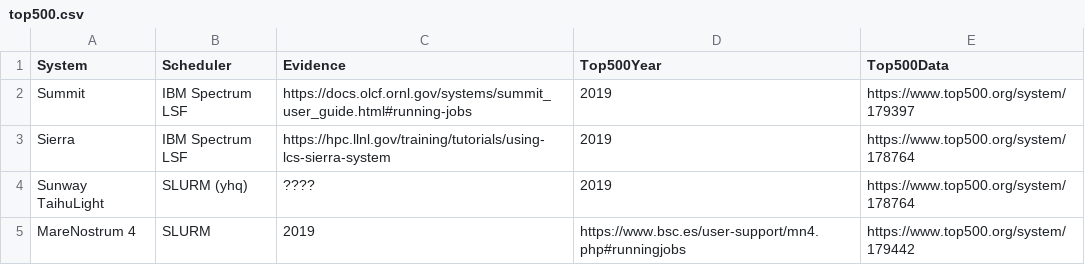
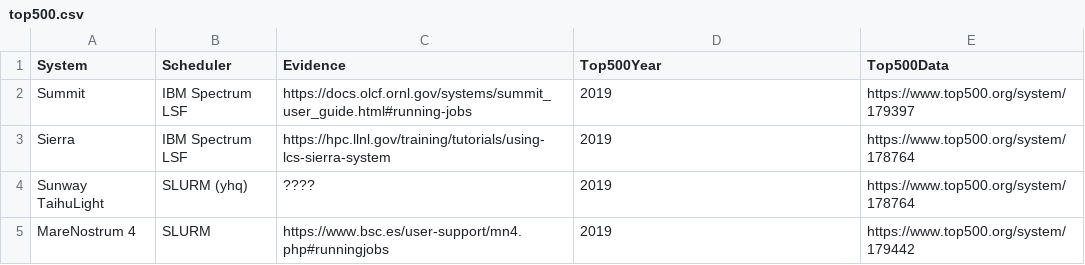
Before and after one commit to mikecroucher/HPC_schedulers, a CSV file: top500.csv, drawn as a sheet.

Commit message:
Typo fix

```diff
--- a/top500.csv
+++ b/top500.csv
@@ -4,2 +4,2 @@ Sierra,IBM Spectrum LSF,https://hpc.llnl.gov/training/tutorials/using-lcs-sierra
 Sunway TaihuLight,SLURM (yhq),????,2019,https://www.top500.org/system/178764
-MareNostrum 4,SLURM,2019,https://www.bsc.es/user-support/mn4.php#runningjobs,https://www.top500.org/system/179442
+MareNostrum 4,SLURM,https://www.bsc.es/user-support/mn4.php#runningjobs,2019,https://www.top500.org/system/179442
```
